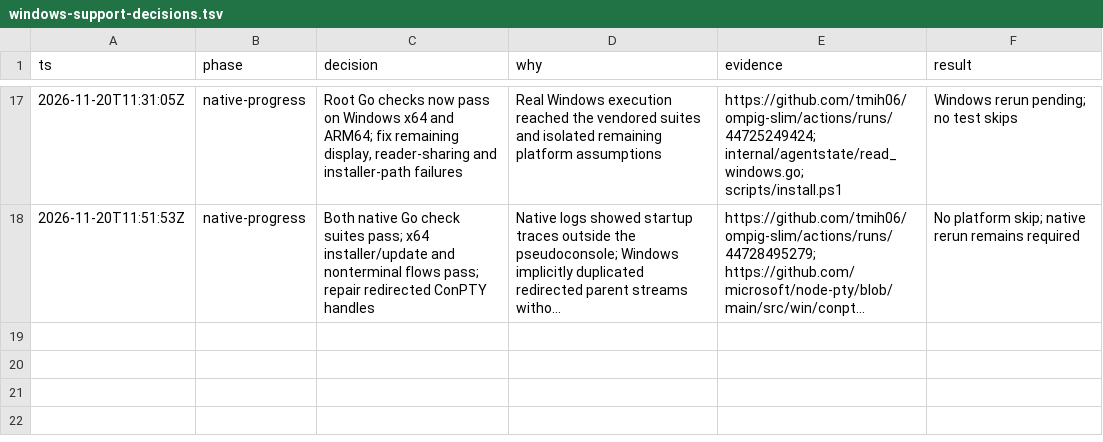
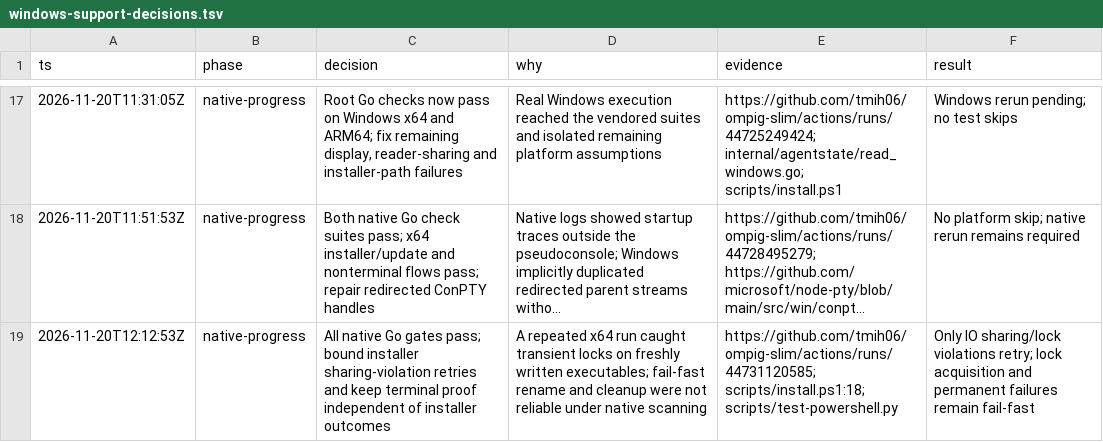
Before and after one commit to tmih06/ompig-slim, a TSV file: docs/windows-support-decisions.tsv, drawn as a sheet; only a part is shown, gaps mark what is left out; long unchanged cells end in …; the diff names each change by its address in the sheet, - before the commit and + after, or states it on an @@ line.

Commit message:
fix(windows): retry transient installer file sharing conflicts
Native Windows runs exposed intermittent sharing violations on freshly
written staged executables, including cleanup. Retry only sharing and
lock IOExceptions for a bounded ten seconds while preserving immediate
failure for permanent errors and installer lock contention.

Cover successful mutation after transient errors, fail-fast errors and
an actual Windows handle released only after the failed move. Run the
independent terminal smoke even if installer checks fail so both native
contracts produce evidence without weakening either release gate.

```diff
--- a/docs/windows-support-decisions.tsv
+++ b/docs/windows-support-decisions.tsv
+row 19: 2026-11-20T12:12:53Z | native-progress | All native Go gates pass; bound installer sharing-violation retries and keep terminal proof independent of installer outcomes | A repeated x64 run caught transient locks on freshly written executables; fail-fast rename and cleanup were not reliable under native scanning | https://github.com/tmih06/ompig-slim/actions/runs/44731120585; scripts/install.ps1:18; scripts/test-powershell.py | Only IO sharing/lock violations retry; lock acquisition and permanent failures remain fail-fast
```
Also changed, not shown: 3 other files.
